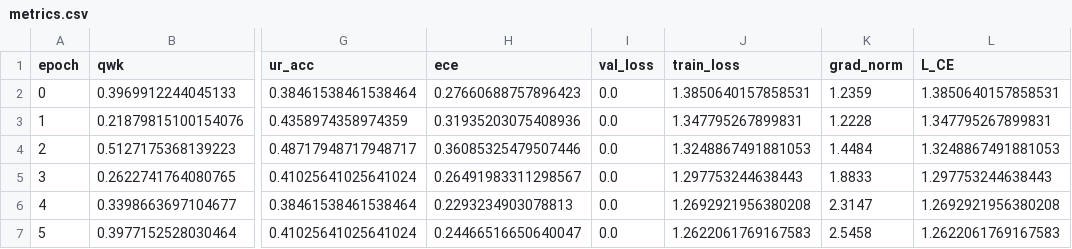
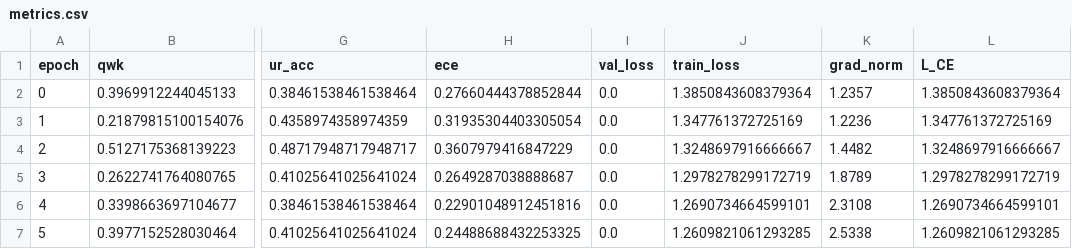
Before and after one commit to XiaoHG/fluorosis_project_df, a CSV file: 06_Implementation/logs/e4_full_symmamba_fold0/metrics.csv, drawn as a sheet; only a part is shown, gaps mark what is left out; the diff covers the shown part only; the diff names each change by its address in the sheet, - before the commit and + after, or states it on an @@ line.

```diff
--- a/06_Implementation/logs/e4_full_symmamba_fold0/metrics.csv
+++ b/06_Implementation/logs/e4_full_symmamba_fold0/metrics.csv
-H2 (ece): 0.27660688757896423
+H2 (ece): 0.27660444378852844
-J2 (train_loss): 1.3850640157858531
+J2 (train_loss): 1.3850843608379364
-K2 (grad_norm): 1.2359
+K2 (grad_norm): 1.2357
-L2 (L_CE): 1.3850640157858531
+L2 (L_CE): 1.3850843608379364
-H3 (ece): 0.31935203075408936
+H3 (ece): 0.31935304403305054
-J3 (train_loss): 1.347795267899831
+J3 (train_loss): 1.347761372725169
-K3 (grad_norm): 1.2228
+K3 (grad_norm): 1.2236
-L3 (L_CE): 1.347795267899831
+L3 (L_CE): 1.347761372725169
-H4 (ece): 0.36085325479507446
+H4 (ece): 0.3607979416847229
-J4 (train_loss): 1.3248867491881053
+J4 (train_loss): 1.3248697916666667
-K4 (grad_norm): 1.4484
+K4 (grad_norm): 1.4482
-L4 (L_CE): 1.3248867491881053
+L4 (L_CE): 1.3248697916666667
-H5 (ece): 0.26491983311298567
+H5 (ece): 0.2649287038888687
-J5 (train_loss): 1.297753244638443
+J5 (train_loss): 1.2978278299172719
-K5 (grad_norm): 1.8833
+K5 (grad_norm): 1.8789
-L5 (L_CE): 1.297753244638443
+L5 (L_CE): 1.2978278299172719
-H6 (ece): 0.2293234903078813
+H6 (ece): 0.22901048912451816
-J6 (train_loss): 1.2692921956380208
+J6 (train_loss): 1.2690734664599101
-K6 (grad_norm): 2.3147
+K6 (grad_norm): 2.3108
-L6 (L_CE): 1.2692921956380208
+L6 (L_CE): 1.2690734664599101
-H7 (ece): 0.24466516650640047
+H7 (ece): 0.24488688432253325
-J7 (train_loss): 1.2622061769167583
+J7 (train_loss): 1.2609821061293285
-K7 (grad_norm): 2.5458
+K7 (grad_norm): 2.5338
-L7 (L_CE): 1.2622061769167583
+L7 (L_CE): 1.2609821061293285
```
Also changed, not shown: 1 removed row and 82 edited cells elsewhere in this file, 4 other files.
